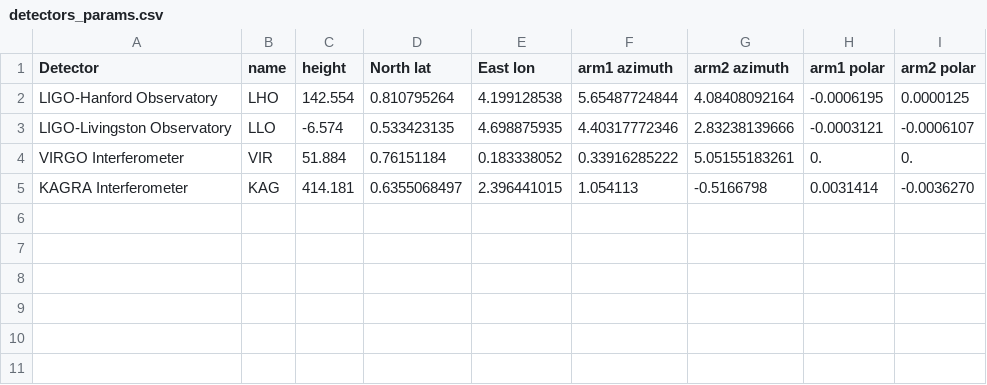
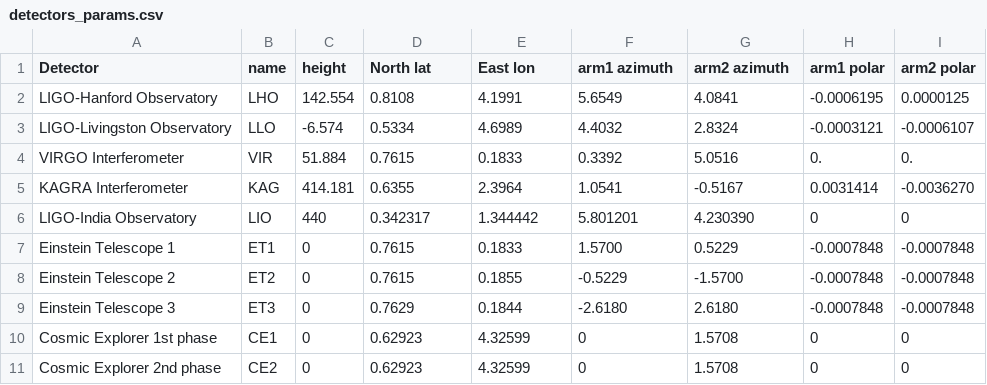
Before and after one commit to TristanBruel/Project-MultiDec, a CSV file: detectors_params.csv, drawn as a sheet.

Commit message:
Add files via upload

```diff
--- a/detectors_params.csv
+++ b/detectors_params.csv
@@ -1,5 +1,11 @@
 Detector,name,height,North lat,East lon,arm1 azimuth,arm2 azimuth,arm1 polar,arm2 polar
-LIGO-Hanford Observatory,LHO,142.554,0.810795264,4.199128538,5.65487724844,4.08408092164,-0.0006195,0.0000125
-LIGO-Livingston Observatory,LLO,-6.574,0.533423135,4.698875935,4.40317772346,2.83238139666,-0.0003121,-0.0006107
-VIRGO Interferometer,VIR,51.884,0.76151184,0.183338052,0.33916285222,5.05155183261,0.,0.
-KAGRA Interferometer,KAG,414.181,0.6355068497,2.396441015,1.054113,-0.5166798,0.0031414,-0.0036270
+LIGO-Hanford Observatory,LHO,142.554,0.8108,4.1991,5.6549,4.0841,-0.0006195,0.0000125
+LIGO-Livingston Observatory,LLO,-6.574,0.5334,4.6989,4.4032,2.8324,-0.0003121,-0.0006107
+VIRGO Interferometer,VIR,51.884,0.7615,0.1833,0.3392,5.0516,0.,0.
+KAGRA Interferometer,KAG,414.181,0.6355,2.3964,1.0541,-0.5167,0.0031414,-0.0036270
+LIGO-India Observatory,LIO,440,0.342317,1.344442,5.801201,4.230390,0,0
+Einstein Telescope 1,ET1, 0,0.7615,0.1833,1.5700,0.5229,-0.0007848,-0.0007848
+Einstein Telescope 2,ET2, 0,0.7615,0.1855,-0.5229,-1.5700,-0.0007848,-0.0007848
+Einstein Telescope 3,ET3, 0,0.7629,0.1844,-2.6180,2.6180,-0.0007848,-0.0007848
+Cosmic Explorer 1st phase,CE1,0,0.62923,4.32599,0,1.5708,0,0
+Cosmic Explorer 2nd phase,CE2,0,0.62923,4.32599,0,1.5708,0,0
```
